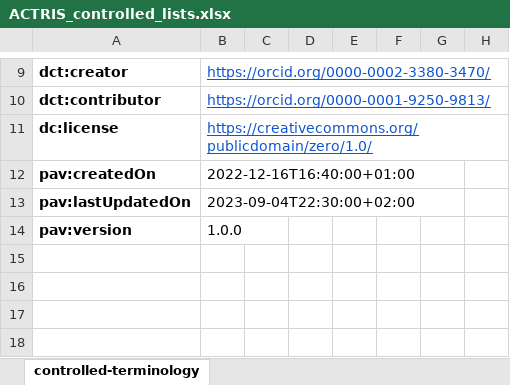
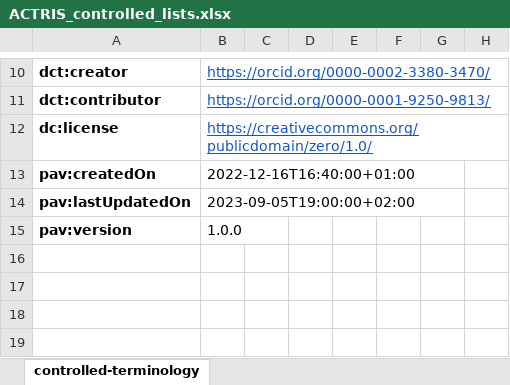
Before and after one commit to ACTRIS-Data-Centre/actris-vocabulary, an Excel workbook: ACTRIS_controlled_lists.xlsx, sheet controlled-terminology, drawn as a sheet; only a part is shown, gaps mark what is left out; values as stored, in another font and other column widths than the file's, no borders; addresses are those after the commit; the diff covers the shown part only; the diff names each change by its address in the sheet, - before the commit and + after, or states it on an @@ line.

```diff
--- a/ACTRIS_controlled_lists.xlsx (sheet controlled-terminology)
+++ b/ACTRIS_controlled_lists.xlsx (sheet controlled-terminology)
-B14: 2023-09-04T22:30:00+02:00
+B14: 2023-09-05T19:00:00+02:00
```
Also changed, not shown: 17 added rows, 1 edited cell and cell formats elsewhere in this sheet, formulas that keep their value, 1 other file.
